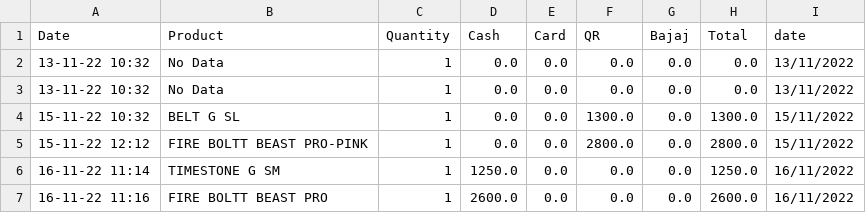
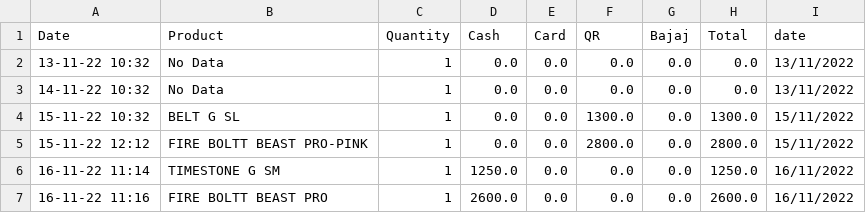
Before and after one commit to shilpa2806/Shop_Nandyal, a CSV file: data.csv, drawn as a sheet; only a part is shown.

Commit message:
committing files

```diff
--- a/data.csv
+++ b/data.csv
@@ -2,3 +2,3 @@ Date,Product,Quantity,Cash,Card,QR,Bajaj,Total,date
 13-11-22 10:32,No Data,1,0.0,0.0,0.0,0.0,0.0,13/11/2022
-13-11-22 10:32,No Data,1,0.0,0.0,0.0,0.0,0.0,13/11/2022
+14-11-22 10:32,No Data,1,0.0,0.0,0.0,0.0,0.0,13/11/2022
 15-11-22 10:32,BELT G SL,1,0.0,0.0,1300.0,0.0,1300.0,15/11/2022
```
